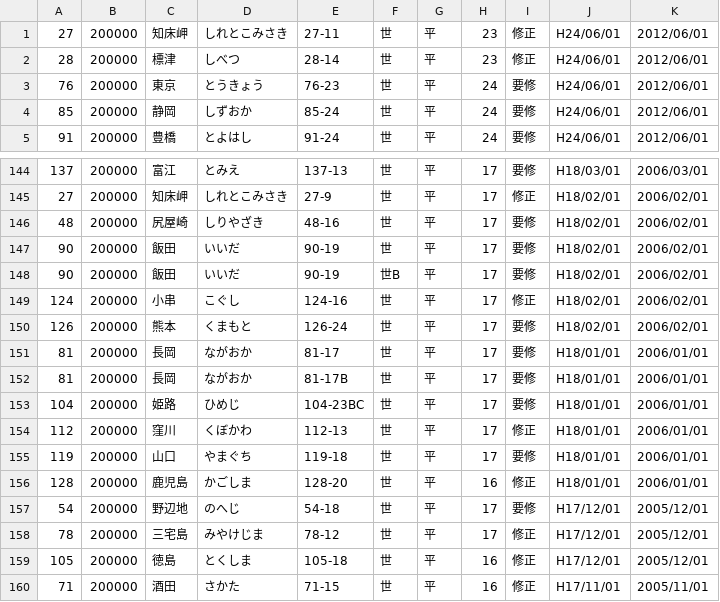
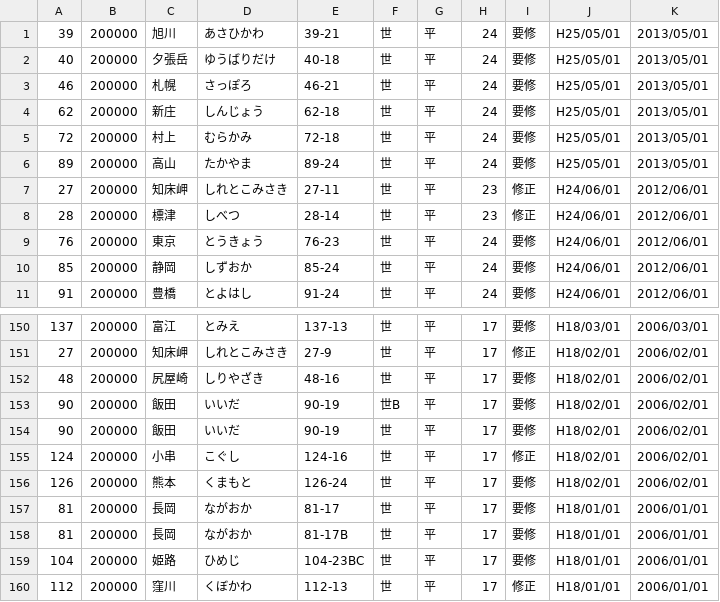
Before and after one commit to zaininnari/gsi, a CSV file: all200000.csv, drawn as a sheet; only a part is shown, gaps mark what is left out; the shorter side is filled out with more unchanged rows.

```diff
--- a/all200000.csv
+++ b/all200000.csv
@@ -1 +1,7 @@
+39,200000,旭川,あさひかわ,39-21,世,平,24,要修,H25/05/01,2013/05/01
+40,200000,夕張岳,ゆうばりだけ,40-18,世,平,24,要修,H25/05/01,2013/05/01
+46,200000,札幌,さっぽろ,46-21,世,平,24,要修,H25/05/01,2013/05/01
+62,200000,新庄,しんじょう,62-18,世,平,24,要修,H25/05/01,2013/05/01
+72,200000,村上,むらかみ,72-18,世,平,24,要修,H25/05/01,2013/05/01
+89,200000,高山,たかやま,89-24,世,平,24,要修,H25/05/01,2013/05/01
 27,200000,知床岬,しれとこみさき,27-11,世,平,23,修正,H24/06/01,2012/06/01
@@ -146,4 +152,4 @@
 48,200000,尻屋崎,しりやざき,48-16,世,平,17,要修,H18/02/01,2006/02/01
+90,200000,飯田,いいだ,90-19,世B,平,17,要修,H18/02/01,2006/02/01
 90,200000,飯田,いいだ,90-19,世,平,17,要修,H18/02/01,2006/02/01
-90,200000,飯田,いいだ,90-19,世B,平,17,要修,H18/02/01,2006/02/01
 124,200000,小串,こぐし,124-16,世,平,17,修正,H18/02/01,2006/02/01
```
Also changed, not shown: latest200000.csv, latest25000.csv, 3 other files.
